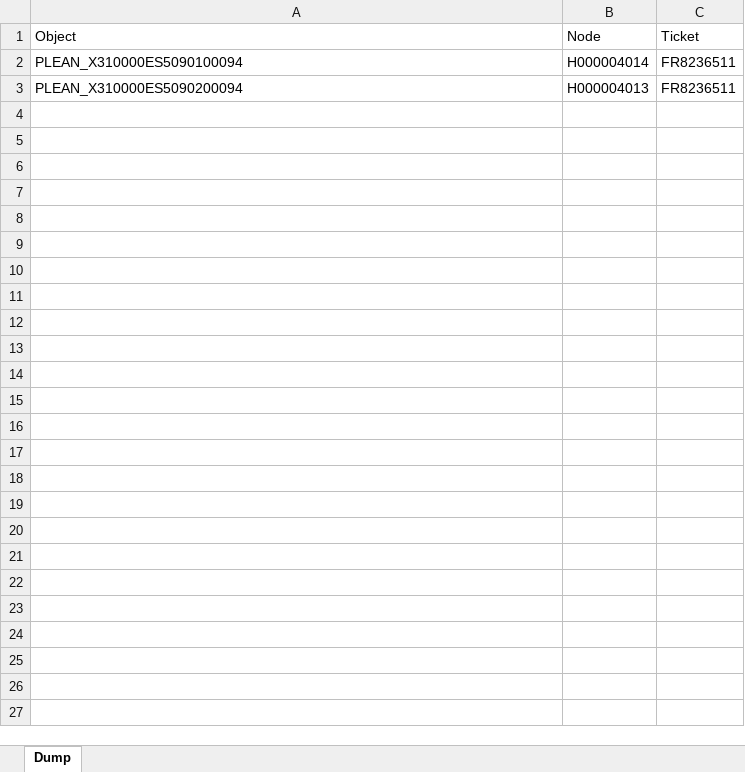
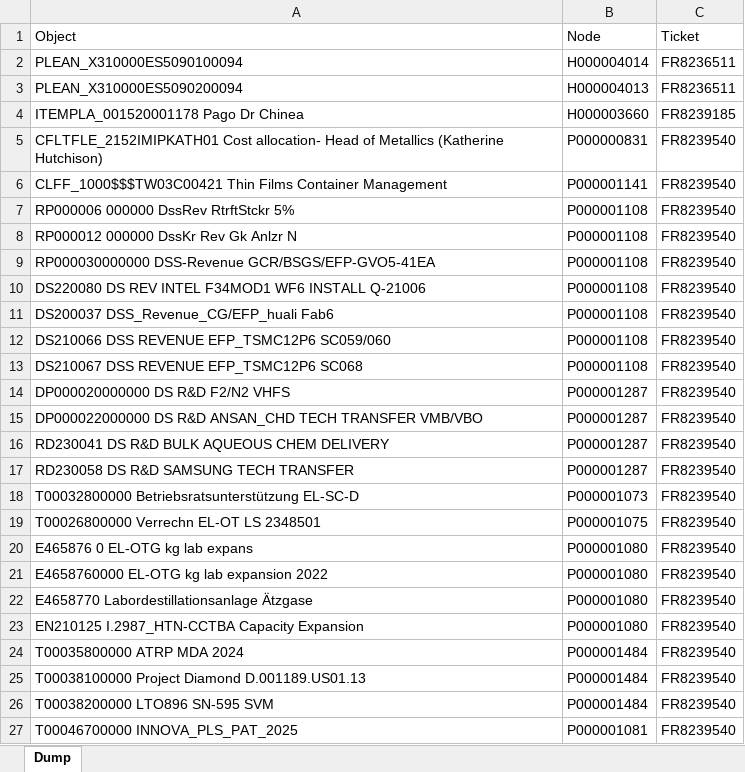
Before and after one commit to violencepierre/GCOH-Tickets-for-Processing, an Excel workbook: Inputs/PyDump.xlsx, sheet Dump, drawn as a sheet; values as stored, in another font and other column widths than the file's, no borders; conditional formats not drawn; the diff names each change by its address in the sheet, - before the commit and + after, or states it on an @@ line.

```diff
--- a/Inputs/PyDump.xlsx (sheet Dump)
+++ b/Inputs/PyDump.xlsx (sheet Dump)
+row 4: ITEMPLA_001520001178 Pago Dr Chinea | H000003660 | FR8239185
+row 5: CFLTFLE_2152IMIPKATH01 Cost allocation- Head of Metallics (Katherine Hutchison) | P000000831 | FR8239540
+row 6: CLFF_1000$$$TW03C00421 Thin Films Container Management | P000001141 | FR8239540
+row 7: RP000006 000000 DssRev RtrftStckr 5% | P000001108 | FR8239540
+row 8: RP000012 000000 DssKr Rev Gk Anlzr N | P000001108 | FR8239540
+row 9: RP000030000000 DSS-Revenue GCR/BSGS/EFP-GVO5-41EA | P000001108 | FR8239540
+row 10: DS220080 DS REV INTEL F34MOD1 WF6 INSTALL Q-21006 | P000001108 | FR8239540
+row 11: DS200037 DSS_Revenue_CG/EFP_huali Fab6 | P000001108 | FR8239540
+row 12: DS210066 DSS REVENUE EFP_TSMC12P6 SC059/060 | P000001108 | FR8239540
+row 13: DS210067 DSS REVENUE EFP_TSMC12P6 SC068 | P000001108 | FR8239540
+row 14: DP000020000000 DS R&D F2/N2 VHFS | P000001287 | FR8239540
+row 15: DP000022000000 DS R&D ANSAN_CHD TECH TRANSFER VMB/VBO | P000001287 | FR8239540
+row 16: RD230041 DS R&D BULK AQUEOUS CHEM DELIVERY | P000001287 | FR8239540
+row 17: RD230058 DS R&D SAMSUNG TECH TRANSFER | P000001287 | FR8239540
+row 18: T00032800000 Betriebsratsunterstützung EL-SC-D | P000001073 | FR8239540
+row 19: T00026800000 Verrechn EL-OT LS 2348501 | P000001075 | FR8239540
+row 20: E465876 0 EL-OTG kg lab expans | P000001080 | FR8239540
+row 21: E4658760000 EL-OTG kg lab expansion 2022 | P000001080 | FR8239540
+row 22: E4658770 Labordestillationsanlage Ätzgase | P000001080 | FR8239540
+row 23: EN210125 I.2987_HTN-CCTBA Capacity Expansion | P000001080 | FR8239540
+row 24: T00035800000 ATRP MDA 2024 | P000001484 | FR8239540
+row 25: T00038100000 Project Diamond D.001189.US01.13 | P000001484 | FR8239540
+row 26: T00038200000 LTO896 SN-595 SVM | P000001484 | FR8239540
+row 27: T00046700000 INNOVA_PLS_PAT_2025 | P000001081 | FR8239540
```
Also changed, not shown: GCOH Structure.xlsx, 2 other files.
